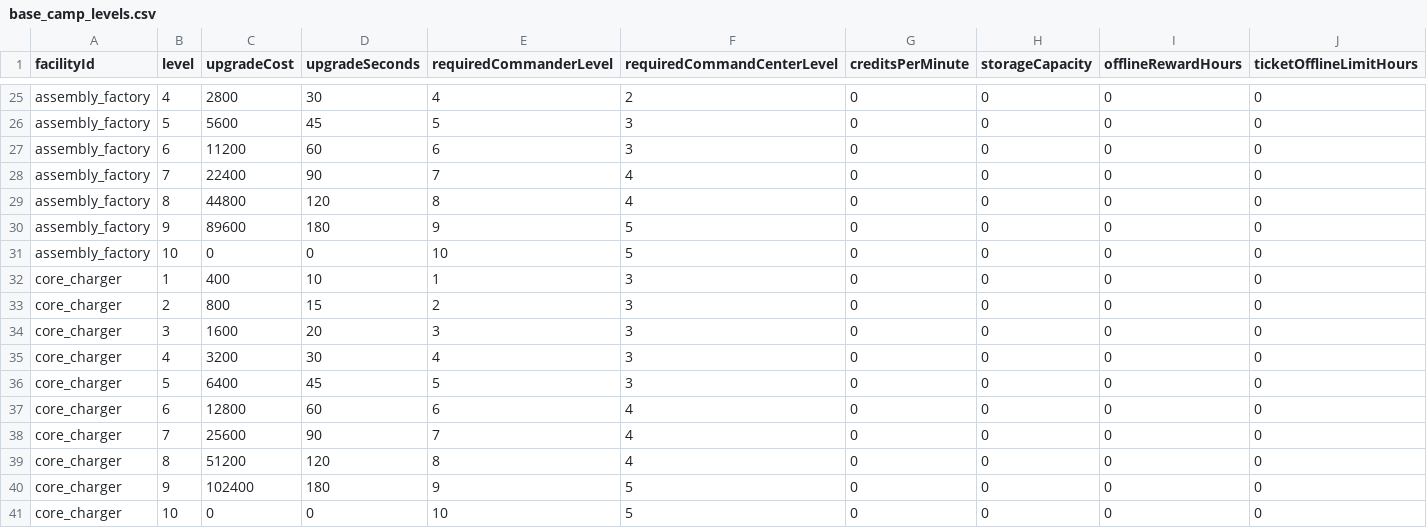
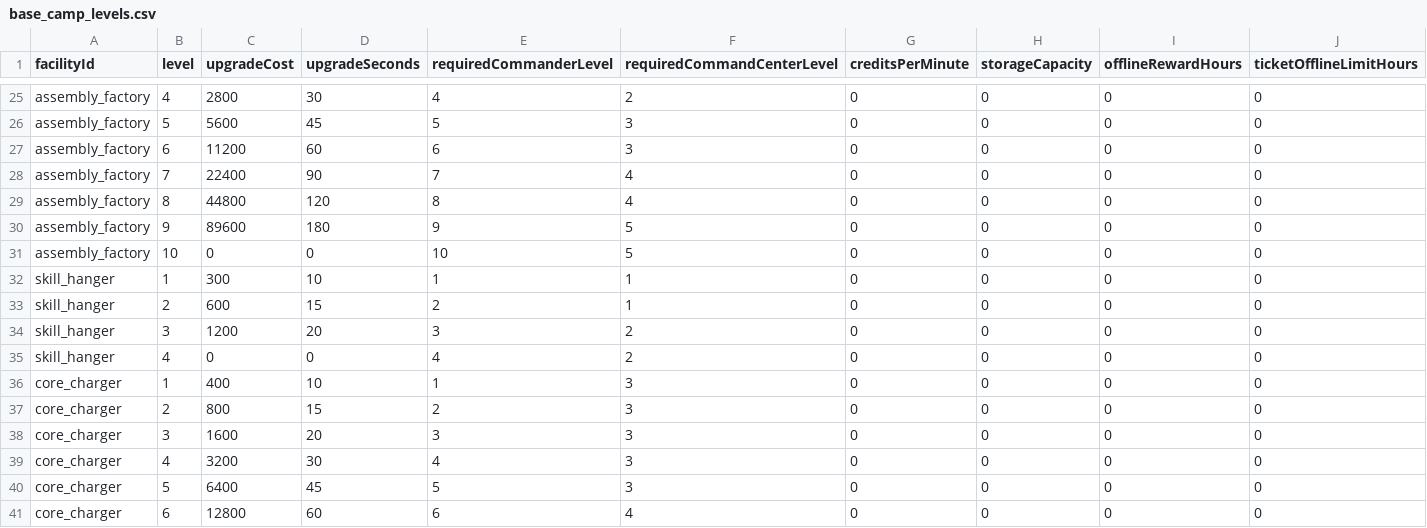
Before and after one commit to myth0629/CT03-RedBreacher-Portfolio, a CSV file: Assets/Resources/BaseCamp/base_camp_levels.csv, drawn as a sheet; only a part is shown, gaps mark what is left out; the shorter side is filled out with more unchanged rows; rows hold the shown columns only; the diff names each change by its address in the sheet, - before the commit and + after, or states it on an @@ line.

```diff
--- a/Assets/Resources/BaseCamp/base_camp_levels.csv
+++ b/Assets/Resources/BaseCamp/base_camp_levels.csv
+row 32: skill_hanger | 1 | 300 | 10 | 1 | 1 | 0 | 0 | 0 | 0
+row 33: skill_hanger | 2 | 600 | 15 | 2 | 1 | 0 | 0 | 0 | 0
+row 34: skill_hanger | 3 | 1200 | 20 | 3 | 2 | 0 | 0 | 0 | 0
+row 35: skill_hanger | 4 | 0 | 0 | 4 | 2 | 0 | 0 | 0 | 0
```
Also changed, not shown: Assets/Resources/BaseCamp/base_camp_unlocks.csv, 14 other files.
